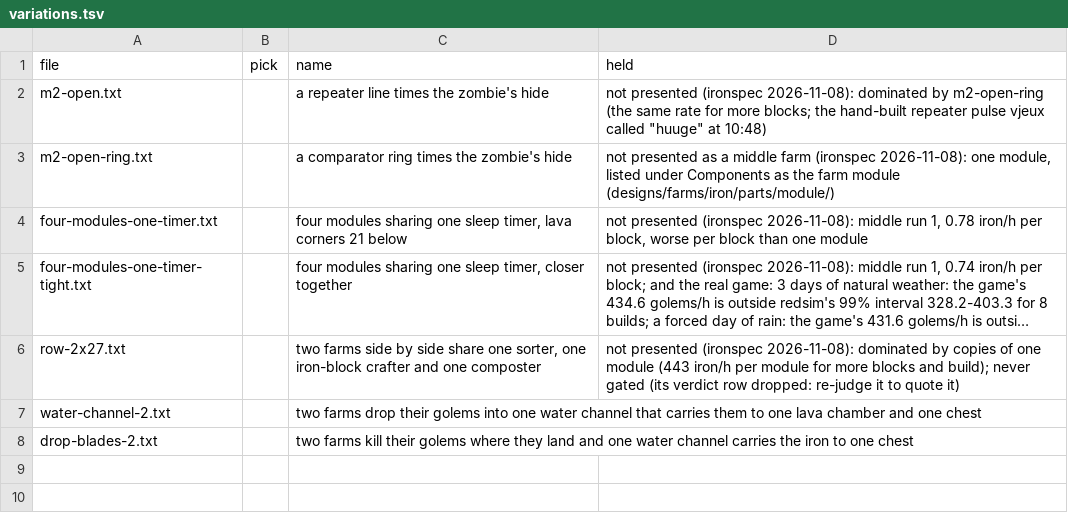
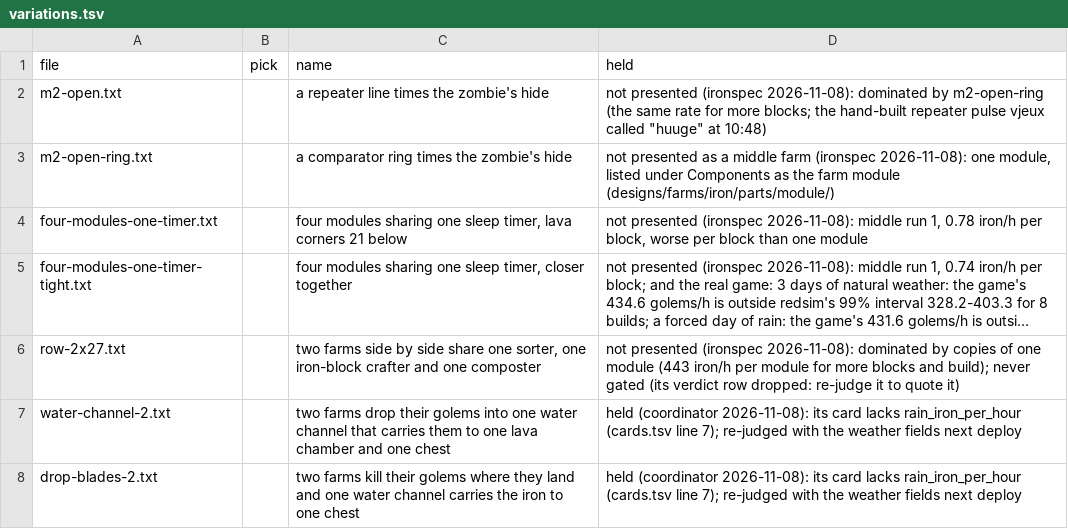
Before and after one commit to vjeux/redstonepedia, a TSV file: designs/farms/iron/middle/variations.tsv, drawn as a sheet; long unchanged cells end in …; the diff names each change by its address in the sheet, - before the commit and + after, or states it on an @@ line.

Commit message:
farms: hold water-channel-2 + drop-blades-2 (their cards lack rain_iron_per_hour; re-judged next deploy)

```diff
--- a/designs/farms/iron/middle/variations.tsv
+++ b/designs/farms/iron/middle/variations.tsv
-D7:D8 (held): (empty)
+D7:D8 (held): held (coordinator 2026-11-08): its card lacks rain_iron_per_hour (cards.tsv line 7); re-judged with the weather fields next deploy
```
